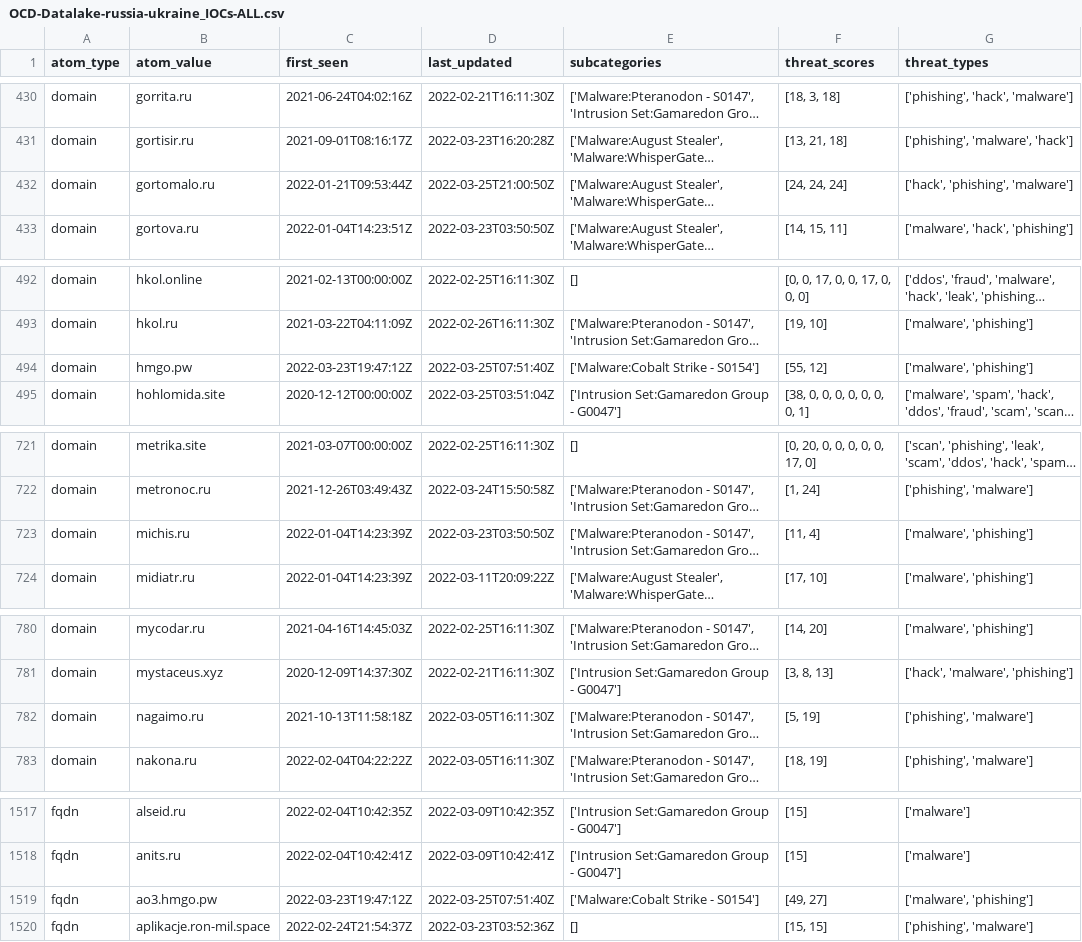
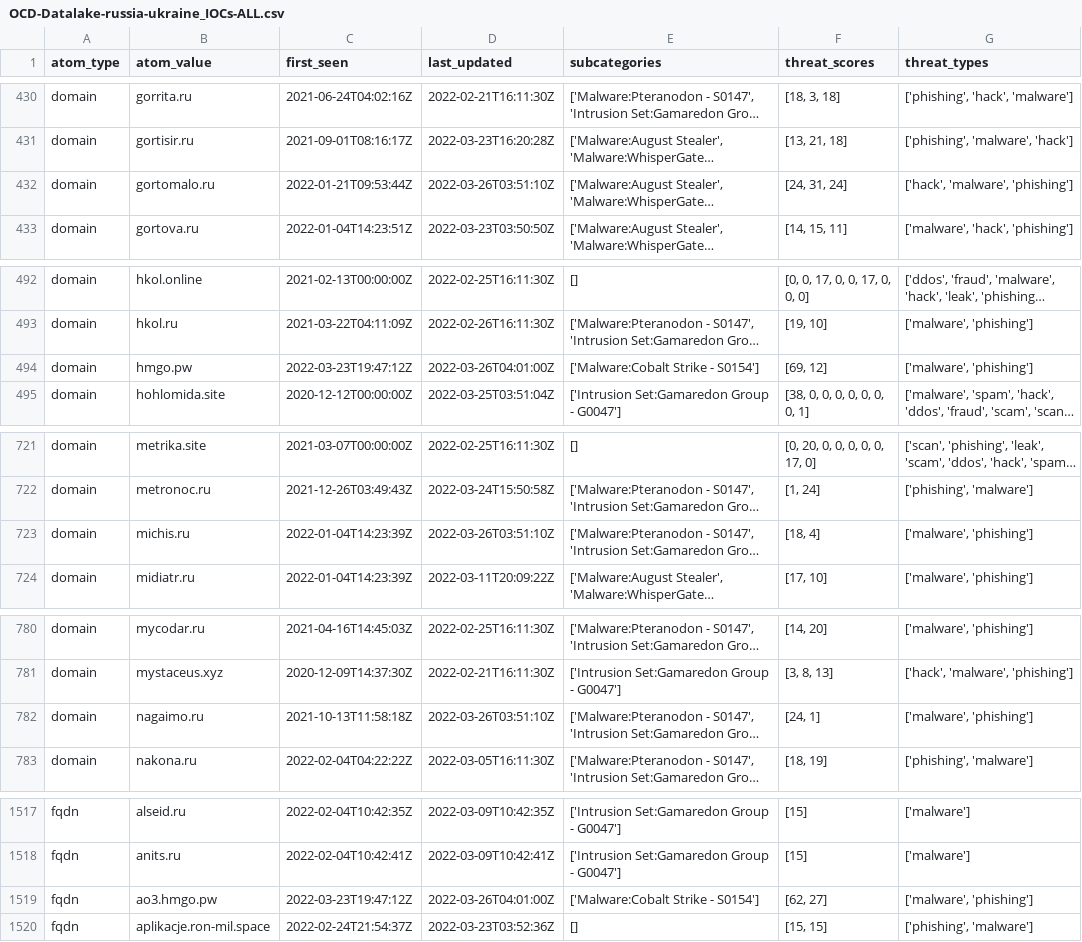
Before and after one commit to Orange-Cyberdefense/russia-ukraine_IOCs, a CSV file: OCD-Datalake-russia-ukraine_IOCs-ALL.csv, drawn as a sheet; only a part is shown, gaps mark what is left out; long unchanged cells end in …; the diff covers the shown part only; the diff names each change by its address in the sheet, - before the commit and + after, or states it on an @@ line.

Commit message:
Automatic iocs update 2022-03-26-05:56:23

```diff
--- a/OCD-Datalake-russia-ukraine_IOCs-ALL.csv
+++ b/OCD-Datalake-russia-ukraine_IOCs-ALL.csv
-D432 (last_updated): 2022-03-25T21:00:50Z
+D432 (last_updated): 2022-03-26T03:51:10Z
-F432 (threat_scores): [24, 24, 24]
+F432 (threat_scores): [24, 31, 24]
-G432 (threat_types): ['hack', 'phishing', 'malware']
+G432 (threat_types): ['hack', 'malware', 'phishing']
-D494 (last_updated): 2022-03-25T07:51:40Z
+D494 (last_updated): 2022-03-26T04:01:00Z
-F494 (threat_scores): [55, 12]
+F494 (threat_scores): [69, 12]
-D723 (last_updated): 2022-03-23T03:50:50Z
+D723 (last_updated): 2022-03-26T03:51:10Z
-F723 (threat_scores): [11, 4]
+F723 (threat_scores): [18, 4]
-D782 (last_updated): 2022-03-05T16:11:30Z
+D782 (last_updated): 2022-03-26T03:51:10Z
-F782 (threat_scores): [5, 19]
+F782 (threat_scores): [24, 1]
-G782 (threat_types): ['phishing', 'malware']
+G782 (threat_types): ['malware', 'phishing']
-D1519 (last_updated): 2022-03-25T07:51:40Z
+D1519 (last_updated): 2022-03-26T04:01:00Z
-F1519 (threat_scores): [49, 27]
+F1519 (threat_scores): [62, 27]
```
Also changed, not shown: 2 edited cells elsewhere in this file.
